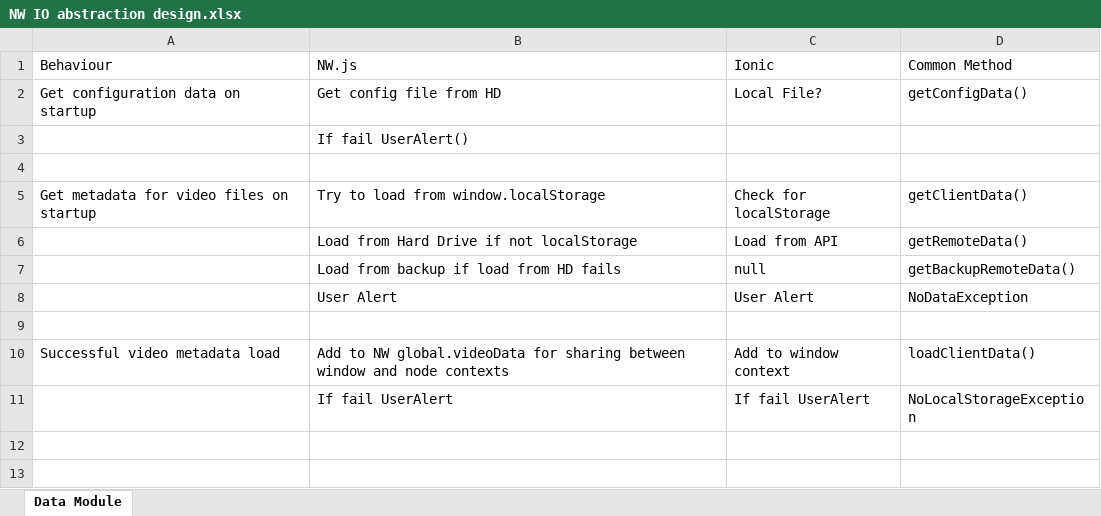
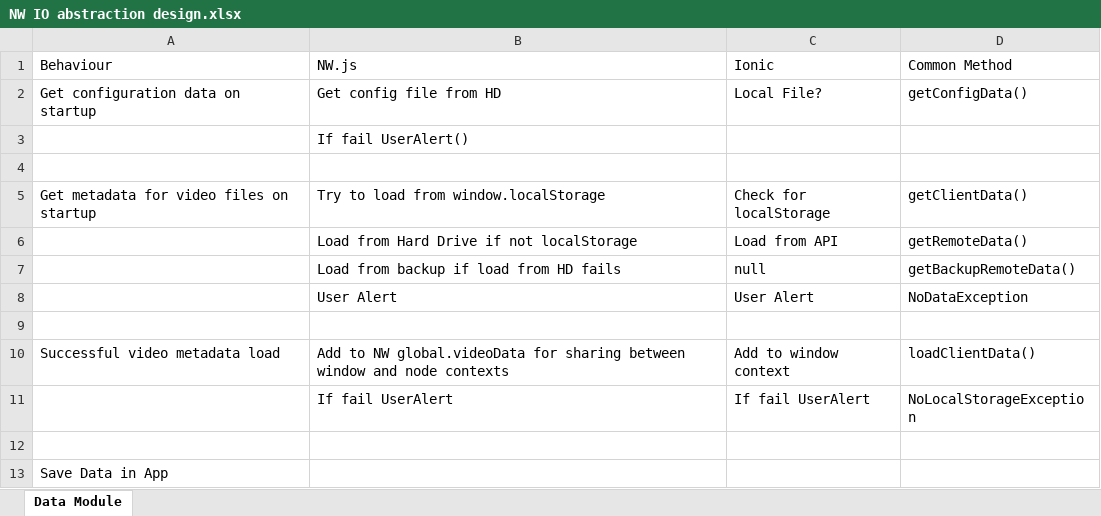
Before and after one commit to hammus/signlib, an Excel workbook: design/NW IO abstraction design.xlsx, sheet Data Module, drawn as a sheet; values as stored, in another font and other column widths than the file's, no borders; charts and pictures not drawn; the diff names each change by its address in the sheet, - before the commit and + after, or states it on an @@ line.

```diff
--- a/design/NW IO abstraction design.xlsx (sheet Data Module)
+++ b/design/NW IO abstraction design.xlsx (sheet Data Module)
+row 12: (empty)
+row 13: Save Data in App
```
Also changed, not shown: 28 other files.
